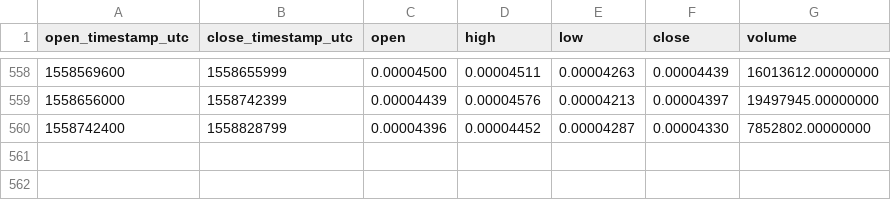
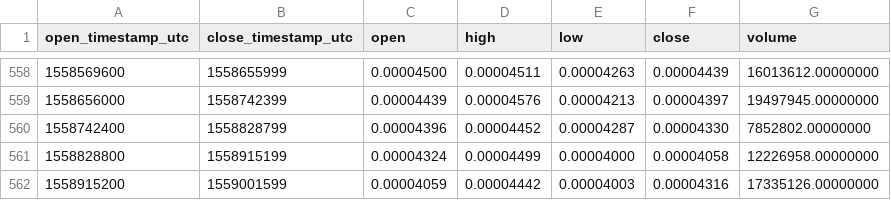
Before and after one commit to cryptobigbro/binance-BATBTC, a CSV file: binance-BATBTC-1d.csv, drawn as a sheet; only a part is shown, gaps mark what is left out.

Commit message:
Update OHLCV data.

```diff
--- a/binance-BATBTC-1d.csv
+++ b/binance-BATBTC-1d.csv
@@ -560 +560,3 @@ open_timestamp_utc,close_timestamp_utc,open,high,low,close,volume
 1558742400,1558828799,0.00004396,0.00004452,0.00004287,0.00004330,7852802.00000000
+1558828800,1558915199,0.00004324,0.00004499,0.00004000,0.00004058,12226958.00000000
+1558915200,1559001599,0.00004059,0.00004442,0.00004003,0.00004316,17335126.00000000
```
Also changed, not shown: 1 other file.
